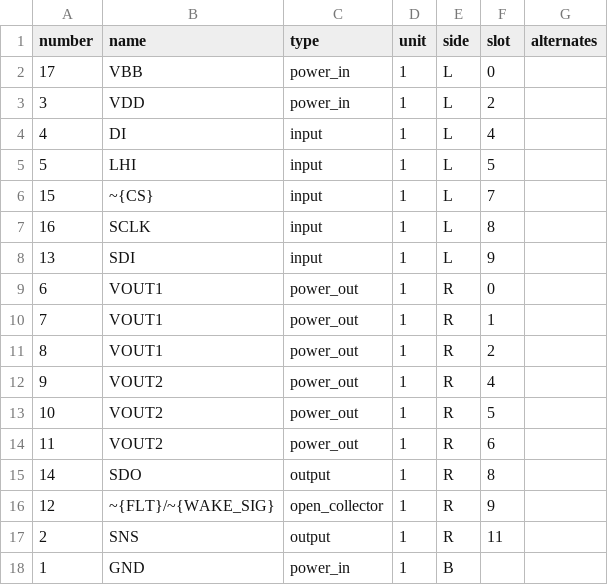
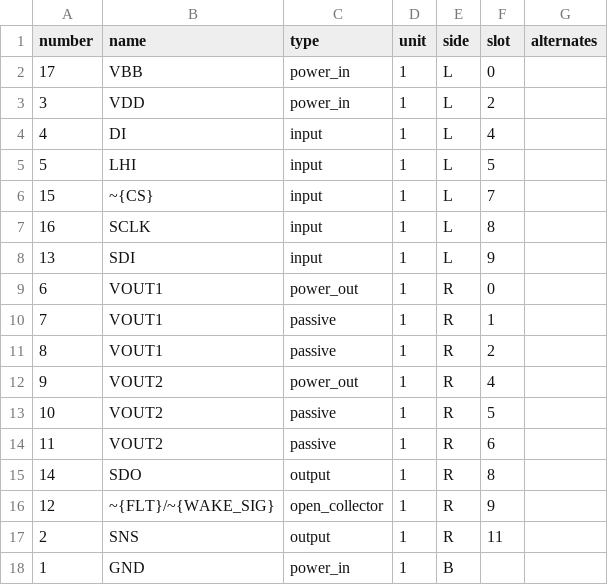
Before and after one commit to karlTbowers/dropout-kicad-library, a CSV file: parts/TPS2HCS08AQPWPRQ1/pins.csv, drawn as a sheet.

```diff
--- a/parts/TPS2HCS08AQPWPRQ1/pins.csv
+++ b/parts/TPS2HCS08AQPWPRQ1/pins.csv
@@ -9,7 +9,7 @@ number,name,type,unit,side,slot,alternates
 6,VOUT1,power_out,1,R,0,
-7,VOUT1,power_out,1,R,1,
-8,VOUT1,power_out,1,R,2,
+7,VOUT1,passive,1,R,1,
+8,VOUT1,passive,1,R,2,
 9,VOUT2,power_out,1,R,4,
-10,VOUT2,power_out,1,R,5,
-11,VOUT2,power_out,1,R,6,
+10,VOUT2,passive,1,R,5,
+11,VOUT2,passive,1,R,6,
 14,SDO,output,1,R,8,
```
Also changed, not shown: parts/LMQ66430MC3RXBRQ1/pins.csv, parts/S32K344EHT1MMMST/pins.csv, 8 other files.
